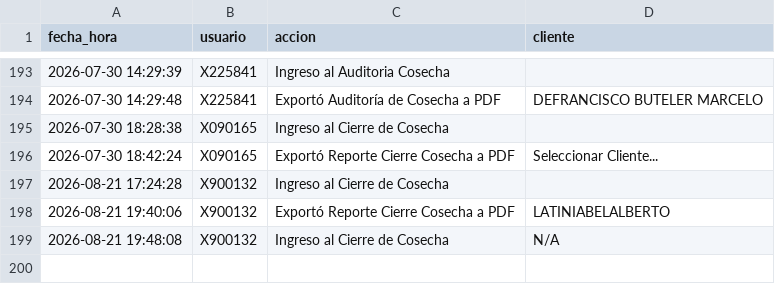
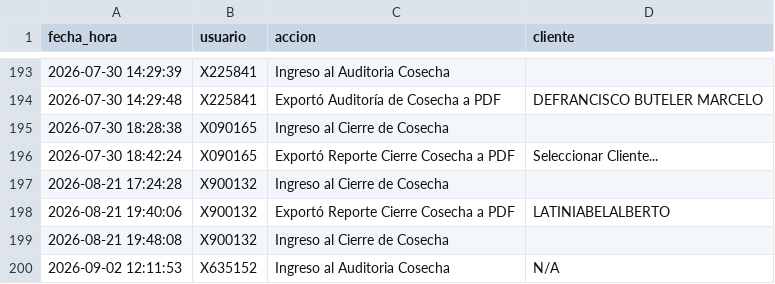
Before and after one commit to suyai-d/reportes-seguridad-db, a CSV file: registro_actividad.csv, drawn as a sheet; only a part is shown, gaps mark what is left out.

Commit message:
Log: X635152 - Ingreso al Auditoria Cosecha

```diff
--- a/registro_actividad.csv
+++ b/registro_actividad.csv
@@ -198,2 +198,3 @@ fecha_hora,usuario,accion,cliente
 2026-08-21 19:40:06,X900132,Exportó Reporte Cierre Cosecha a PDF,LATINIABELALBERTO
-2026-08-21 19:48:08,X900132,Ingreso al Cierre de Cosecha,N/A
+2026-08-21 19:48:08,X900132,Ingreso al Cierre de Cosecha,
+2026-09-02 12:11:53,X635152,Ingreso al Auditoria Cosecha,N/A
```
